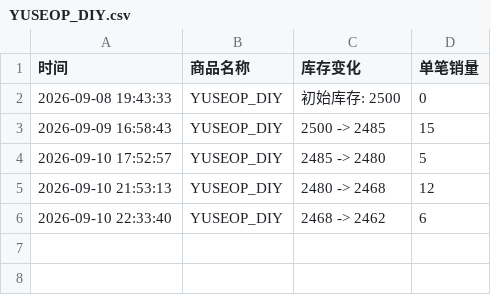
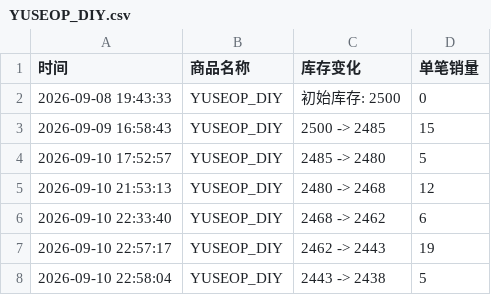
Before and after one commit to Juineii/nouera_md0910, a CSV file: YUSEOP_DIY.csv, drawn as a sheet.

```diff
--- a/YUSEOP_DIY.csv
+++ b/YUSEOP_DIY.csv
@@ -6 +6,3 @@
 2026-09-10 22:33:40,YUSEOP_DIY,2468 -> 2462,6
+2026-09-10 22:57:17,YUSEOP_DIY,2462 -> 2443,19
+2026-09-10 22:58:04,YUSEOP_DIY,2443 -> 2438,5
```
Also changed, not shown: FAN线下签售.csv, JUNPYO线下签售.csv, 3 other files.
